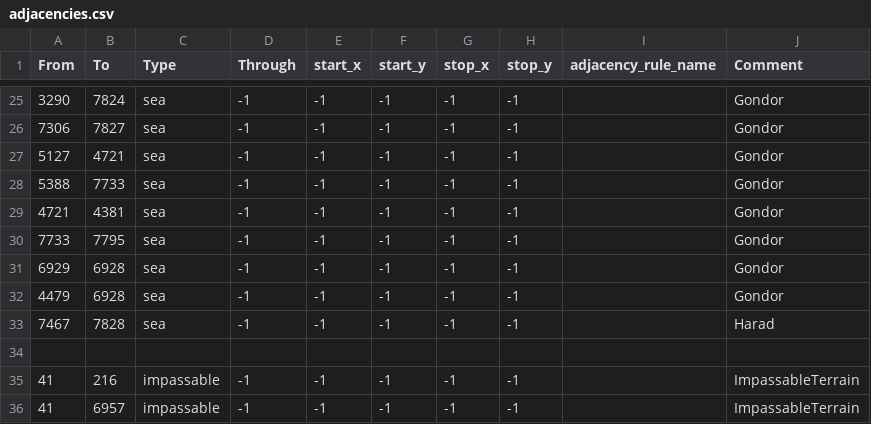
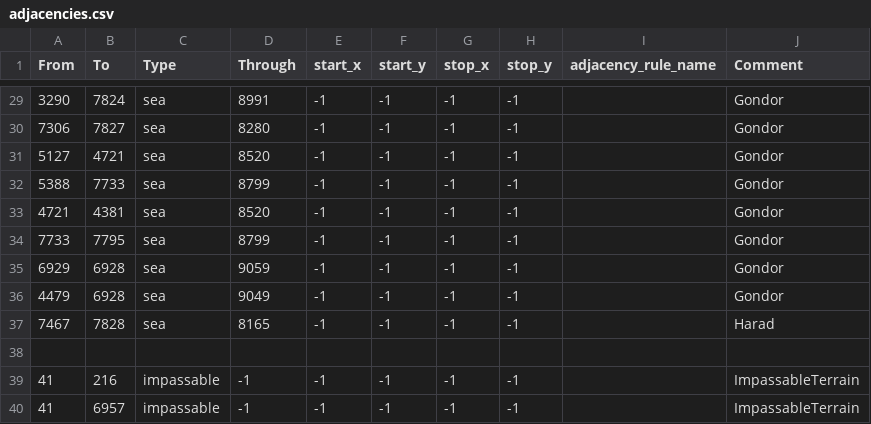
Before and after one commit to HoI4-LOTRMod-Team/HoI4-LotrMod, a CSV file: map/adjacencies.csv, drawn as a sheet; only a part is shown, gaps mark what is left out; the diff covers the shown part only.

```diff
--- a/map/adjacencies.csv
+++ b/map/adjacencies.csv
@@ -25,10 +29,10 @@ From;To;Type;Through;start_x;start_y;stop_x;stop_y;adjacency_rule_name;Comment
-3290;7824;sea;-1;-1;-1;-1;-1;;Gondor
-7306;7827;sea;-1;-1;-1;-1;-1;;Gondor
-5127;4721;sea;-1;-1;-1;-1;-1;;Gondor
-5388;7733;sea;-1;-1;-1;-1;-1;;Gondor
-4721;4381;sea;-1;-1;-1;-1;-1;;Gondor
-7733;7795;sea;-1;-1;-1;-1;-1;;Gondor
-6929;6928;sea;-1;-1;-1;-1;-1;;Gondor
-4479;6928;sea;-1;-1;-1;-1;-1;;Gondor
-7467;7828;sea;-1;-1;-1;-1;-1;;Harad
+3290;7824;sea;8991;-1;-1;-1;-1;;Gondor
+7306;7827;sea;8280;-1;-1;-1;-1;;Gondor
+5127;4721;sea;8520;-1;-1;-1;-1;;Gondor
+5388;7733;sea;8799;-1;-1;-1;-1;;Gondor
+4721;4381;sea;8520;-1;-1;-1;-1;;Gondor
+7733;7795;sea;8799;-1;-1;-1;-1;;Gondor
+6929;6928;sea;9059;-1;-1;-1;-1;;Gondor
+4479;6928;sea;9049;-1;-1;-1;-1;;Gondor
+7467;7828;sea;8165;-1;-1;-1;-1;;Harad
 ;;;;;;;;;
```
Also changed, not shown: 4 added rows and 23 edited cells elsewhere in this file, 2 other files.
